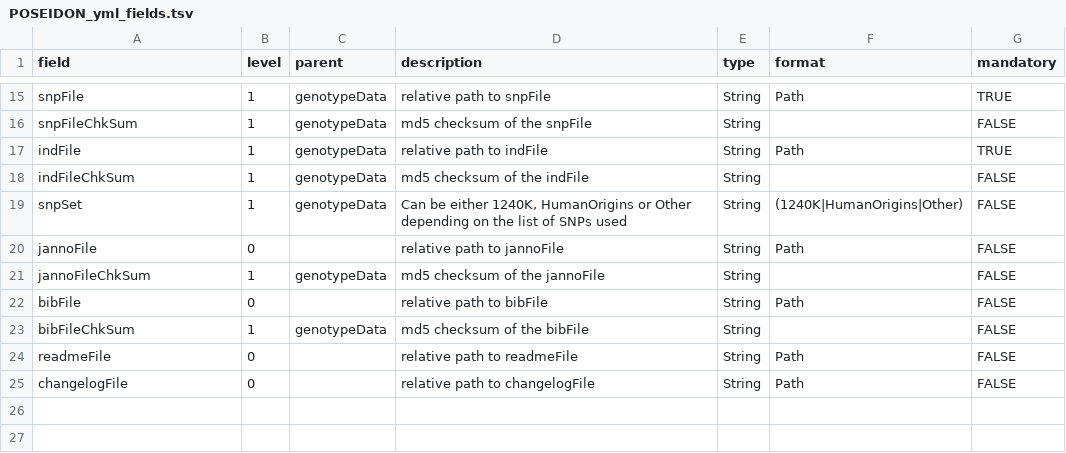
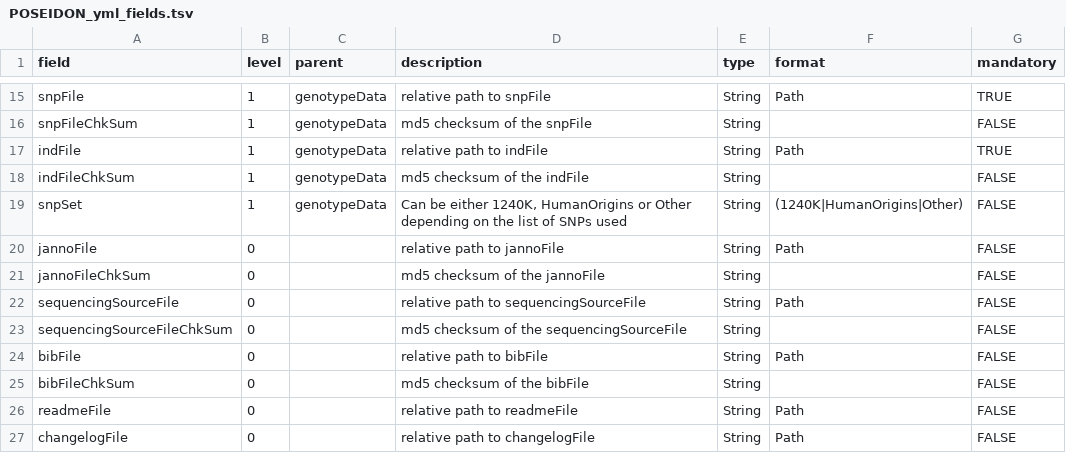
Before and after one commit to poseidon-framework/poseidon-schema, a TSV file: POSEIDON_yml_fields.tsv, drawn as a sheet; only a part is shown, gaps mark what is left out.

Commit message:
defined sequencingSourceFile

```diff
--- a/POSEIDON_yml_fields.tsv
+++ b/POSEIDON_yml_fields.tsv
@@ -20,5 +20,7 @@ snpSet	1	genotypeData	Can be either 1240K, HumanOrigins or Other depending on th
 jannoFile	0		relative path to jannoFile	String	Path	FALSE
-jannoFileChkSum	1	genotypeData	md5 checksum of the jannoFile	String		FALSE
+jannoFileChkSum	0		md5 checksum of the jannoFile	String		FALSE
+sequencingSourceFile	0		relative path to sequencingSourceFile	String	Path	FALSE
+sequencingSourceFileChkSum	0		md5 checksum of the sequencingSourceFile	String		FALSE
 bibFile	0		relative path to bibFile	String	Path	FALSE
-bibFileChkSum	1	genotypeData	md5 checksum of the bibFile	String		FALSE
+bibFileChkSum	0		md5 checksum of the bibFile	String		FALSE
 readmeFile	0		relative path to readmeFile	String	Path	FALSE
```
